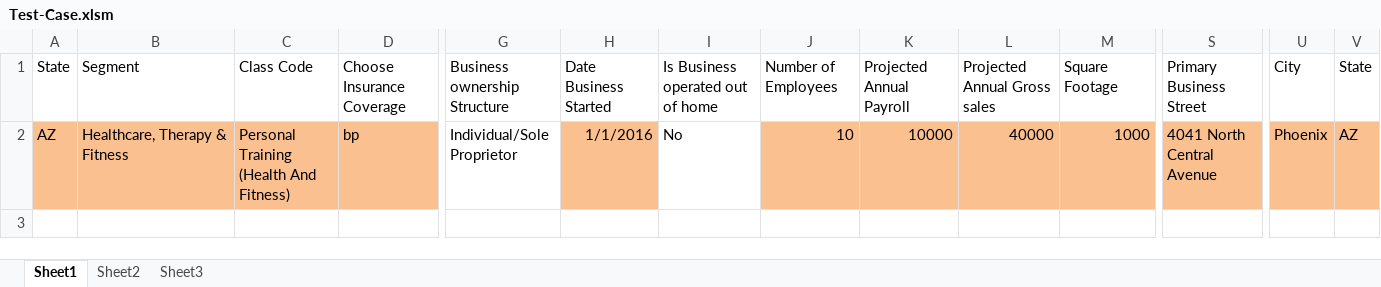
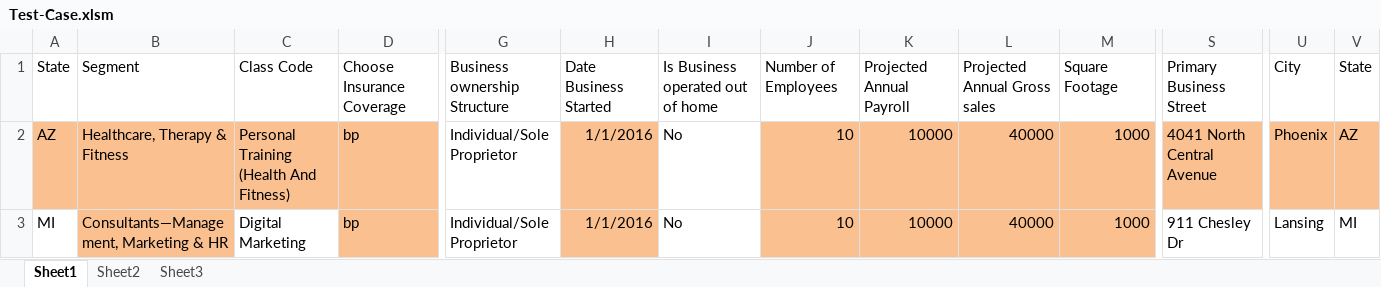
Before and after one commit to tusharacc/policy-creator, an Excel workbook: Test-Case.xlsm, sheet Sheet1, drawn as a sheet; only a part is shown, gaps mark what is left out; values as stored, in another font and other column widths than the file's, no borders; rows hold the shown columns only; the diff names each change by its address in the sheet, - before the commit and + after, or states it on an @@ line.

Commit message:
Added logic for Negative & Positive test scenarios

```diff
--- a/Test-Case.xlsm (sheet Sheet1)
+++ b/Test-Case.xlsm (sheet Sheet1)
+row 3: MI | Consultants—Management, Marketing & HR | Digital Marketing | bp | Individual/Sole Proprietor | 1/1/2016 | No | 10 | 10000 | 40000 | 1000 | 911 Chesley Dr | Lansing | MI
```
Also changed, not shown: 2 other files.
